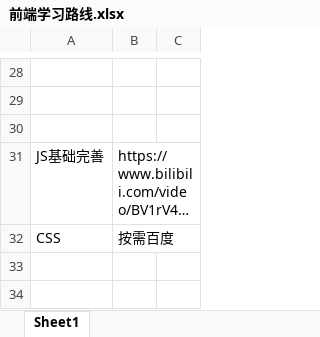
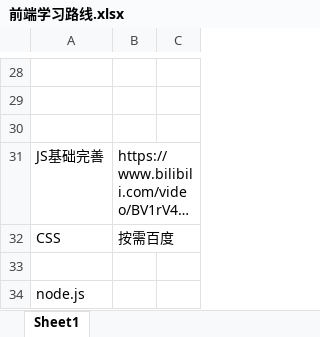
Before and after one commit to Benn314/front-end_learning, an Excel workbook: 前端学习路线.xlsx, sheet Sheet1, drawn as a sheet; only a part is shown, gaps mark what is left out; long unchanged cells end in …; values as stored, in another font and other column widths than the file's, no borders; the diff names each change by its address in the sheet, - before the commit and + after, or states it on an @@ line.

```diff
--- a/前端学习路线.xlsx (sheet Sheet1)
+++ b/前端学习路线.xlsx (sheet Sheet1)
+row 33: (empty)
+row 34: node.js
```
Also changed, not shown: 15 other files.
